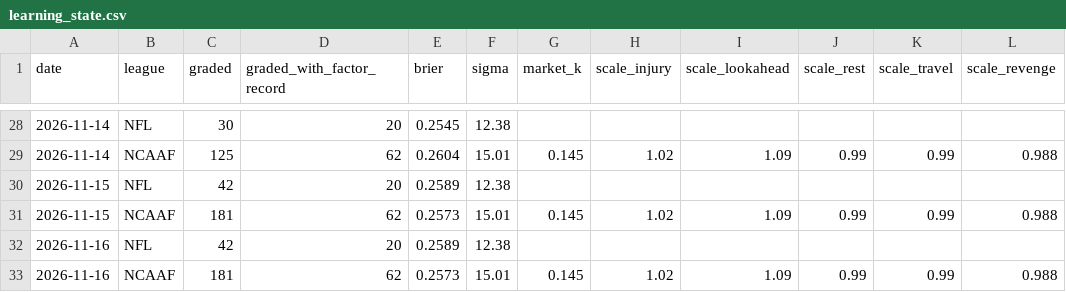
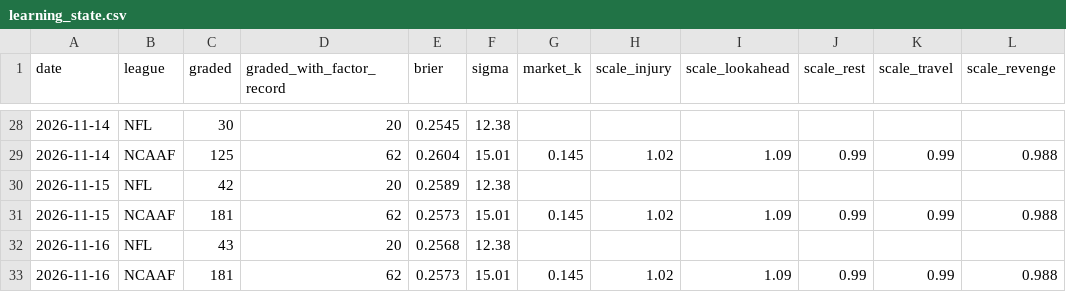
Before and after one commit to Fluff421/custom-claude-skills, a CSV file: signal-desk/intelligence/learning_state.csv, drawn as a sheet; only a part is shown, gaps mark what is left out; the diff names each change by its address in the sheet, - before the commit and + after, or states it on an @@ line.

```diff
--- a/signal-desk/intelligence/learning_state.csv
+++ b/signal-desk/intelligence/learning_state.csv
-C32 (graded): 42
+C32 (graded): 43
-E32 (brier): 0.2589
+E32 (brier): 0.2568
```
Also changed, not shown: signal-desk/data/graded_picks.csv, signal-desk/intelligence/markets/lines_log.csv, 15 other files.
